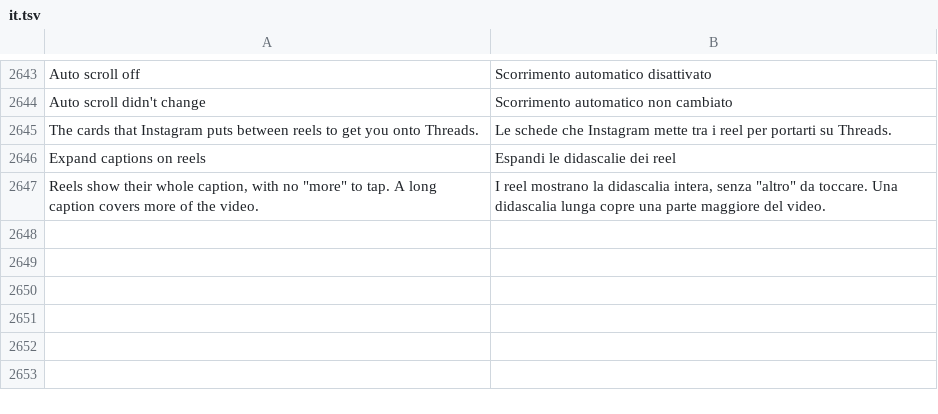
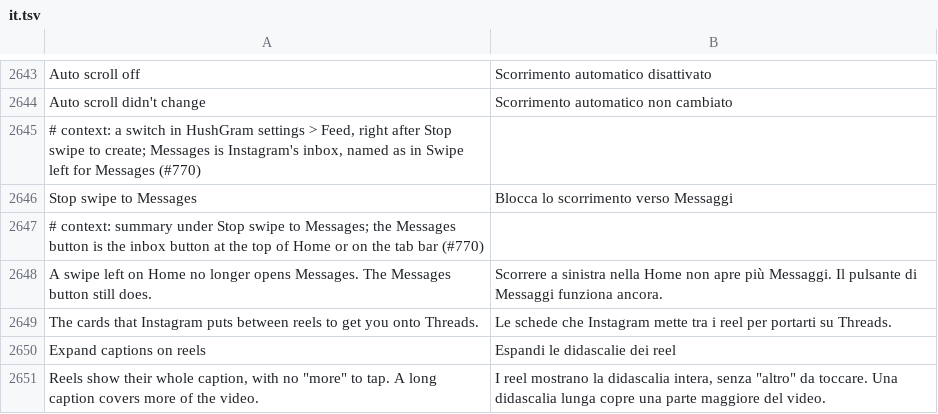
Before and after one commit to hisham099/HushGram, a TSV file: extensions/shared/library/src/main/l10n/it.tsv, drawn as a sheet; only a part is shown, gaps mark what is left out.

```diff
--- a/extensions/shared/library/src/main/l10n/it.tsv
+++ b/extensions/shared/library/src/main/l10n/it.tsv
@@ -2644,2 +2644,6 @@ Auto scroll off	Scorrimento automatico disattivato
 Auto scroll didn't change	Scorrimento automatico non cambiato
+# context: a switch in HushGram settings > Feed, right after Stop swipe to create; Messages is Instagram's inbox, named as in Swipe left for Messages (#770)
+Stop swipe to Messages	Blocca lo scorrimento verso Messaggi
+# context: summary under Stop swipe to Messages; the Messages button is the inbox button at the top of Home or on the tab bar (#770)
+A swipe left on Home no longer opens Messages. The Messages button still does.	Scorrere a sinistra nella Home non apre più Messaggi. Il pulsante di Messaggi funziona ancora.
 The cards that Instagram puts between reels to get you onto Threads.	Le schede che Instagram mette tra i reel per portarti su Threads.
```
Also changed, not shown: extensions/shared/library/src/main/l10n/ko.tsv, extensions/shared/library/src/main/l10n/pt-rBR.tsv, 9 other files.
